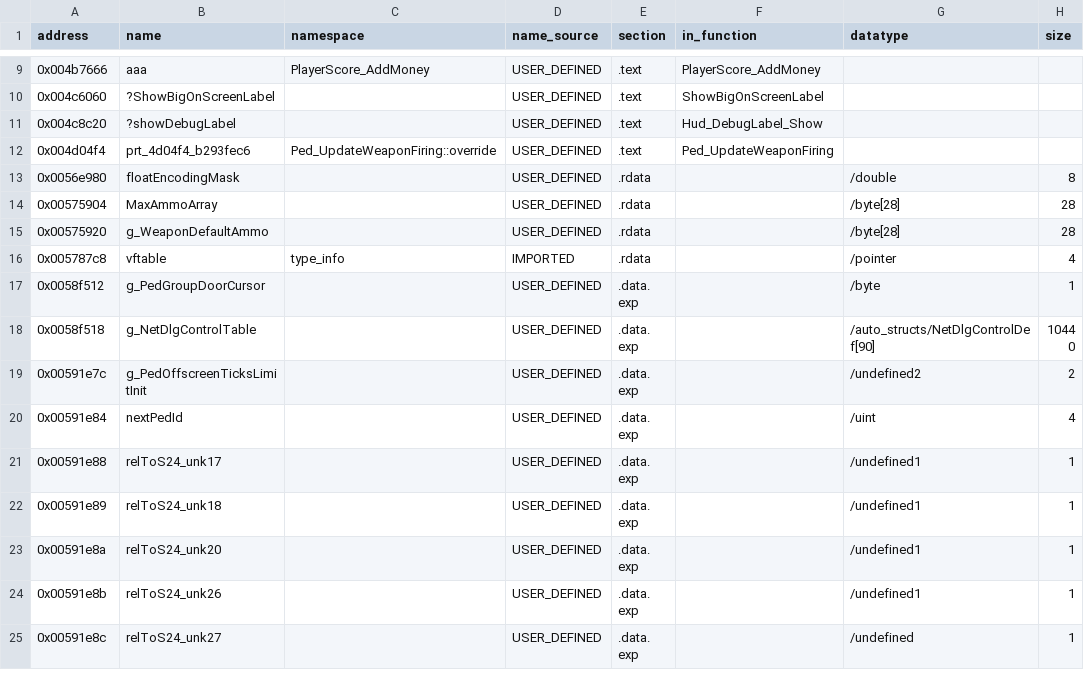
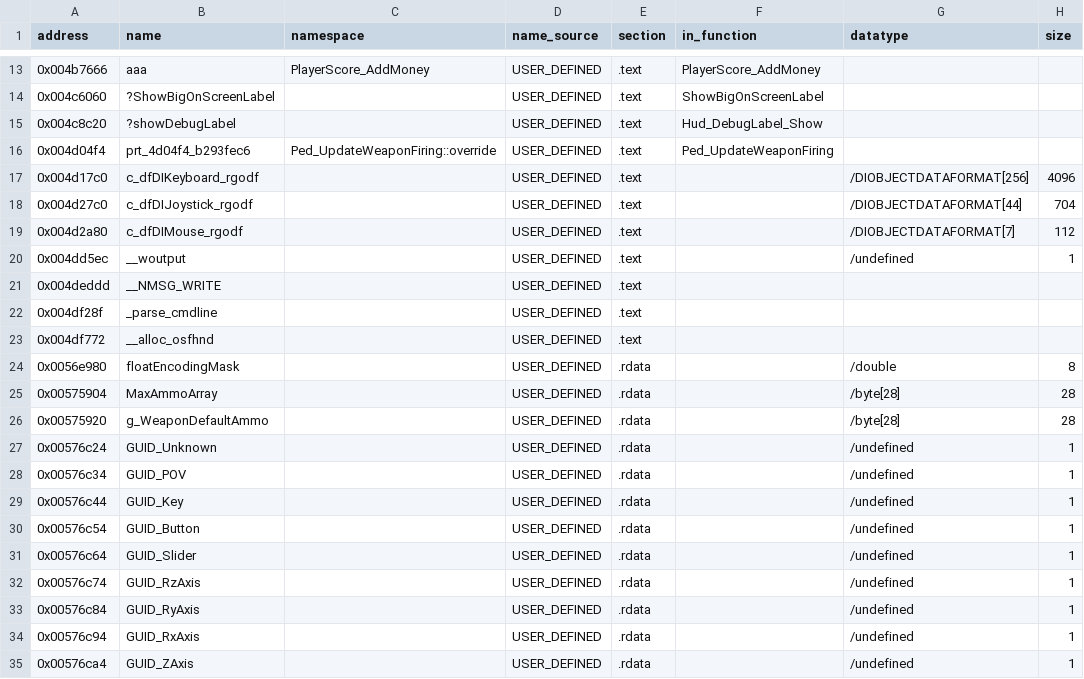
Before and after one commit to h0x91b/gta2-asm, a CSV file: re/globals.csv, drawn as a sheet; only a part is shown, gaps mark what is left out; the shorter side is filled out with more unchanged rows; the diff covers the shown part only.

```diff
--- a/re/globals.csv
+++ b/re/globals.csv
@@ -12,2 +16,9 @@ address,name,namespace,name_source,section,in_function,datatype,size
 0x004d04f4,prt_4d04f4_b293fec6,Ped_UpdateWeaponFiring::override,USER_DEFINED,.text,Ped_UpdateWeaponFiring,,
+0x004d17c0,c_dfDIKeyboard_rgodf,,USER_DEFINED,.text,,/DIOBJECTDATAFORMAT[256],4096
+0x004d27c0,c_dfDIJoystick_rgodf,,USER_DEFINED,.text,,/DIOBJECTDATAFORMAT[44],704
+0x004d2a80,c_dfDIMouse_rgodf,,USER_DEFINED,.text,,/DIOBJECTDATAFORMAT[7],112
+0x004dd5ec,__woutput,,USER_DEFINED,.text,,/undefined,1
+0x004deddd,__NMSG_WRITE,,USER_DEFINED,.text,,,
+0x004df28f,_parse_cmdline,,USER_DEFINED,.text,,,
+0x004df772,__alloc_osfhnd,,USER_DEFINED,.text,,,
 0x0056e980,floatEncodingMask,,USER_DEFINED,.rdata,,/double,8
@@ -15 +26,10 @@ address,name,namespace,name_source,section,in_function,datatype,size
 0x00575920,g_WeaponDefaultAmmo,,USER_DEFINED,.rdata,,/byte[28],28
+0x00576c24,GUID_Unknown,,USER_DEFINED,.rdata,,/undefined,1
+0x00576c34,GUID_POV,,USER_DEFINED,.rdata,,/undefined,1
+0x00576c44,GUID_Key,,USER_DEFINED,.rdata,,/undefined,1
+0x00576c54,GUID_Button,,USER_DEFINED,.rdata,,/undefined,1
+0x00576c64,GUID_Slider,,USER_DEFINED,.rdata,,/undefined,1
+0x00576c74,GUID_RzAxis,,USER_DEFINED,.rdata,,/undefined,1
+0x00576c84,GUID_RyAxis,,USER_DEFINED,.rdata,,/undefined,1
+0x00576c94,GUID_RxAxis,,USER_DEFINED,.rdata,,/undefined,1
+0x00576ca4,GUID_ZAxis,,USER_DEFINED,.rdata,,/undefined,1
```
Also changed, not shown: 14 added rows and 4 edited cells elsewhere in this file, re/functions.csv, re/globals_typed_unnamed.csv, 19 other files.
